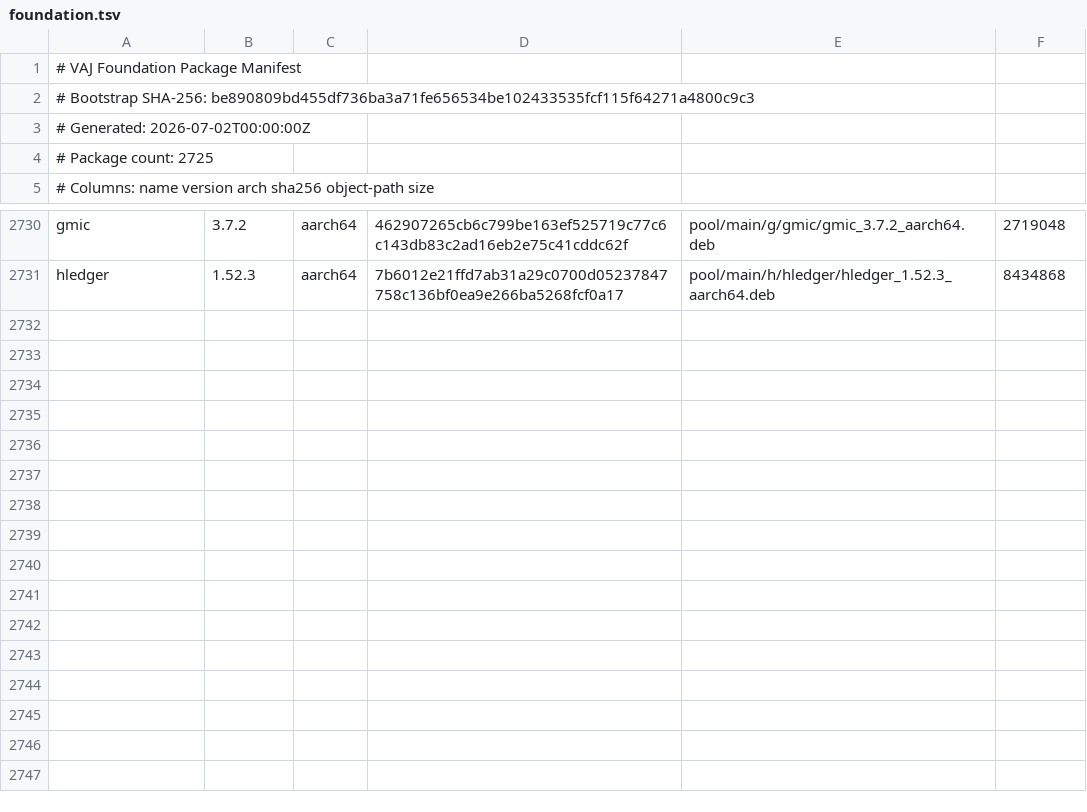
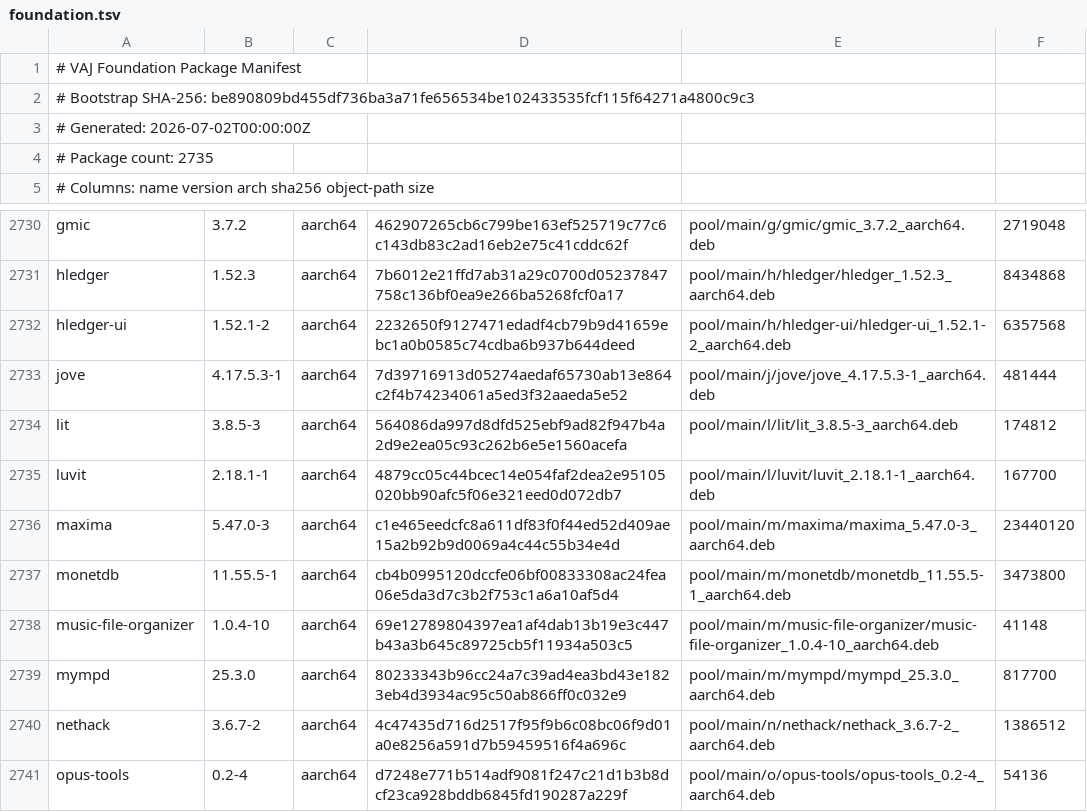
Before and after one commit to PickleHik3/io-vaj-apt, a TSV file: manifests/foundation.tsv, drawn as a sheet; only a part is shown, gaps mark what is left out.

```diff
--- a/manifests/foundation.tsv
+++ b/manifests/foundation.tsv
@@ -3,3 +3,3 @@
 # Generated: 2026-07-02T00:00:00Z
-# Package count: 2725
+# Package count: 2735
 # Columns: name version arch sha256 object-path size
@@ -2731 +2731,11 @@ gmic	3.7.2	aarch64	462907265cb6c799be163ef525719c77c6c143db83c2ad16eb2e75c41cddc
 hledger	1.52.3	aarch64	7b6012e21ffd7ab31a29c0700d05237847758c136bf0ea9e266ba5268fcf0a17	pool/main/h/hledger/hledger_1.52.3_aarch64.deb	8434868
+hledger-ui	1.52.1-2	aarch64	2232650f9127471edadf4cb79b9d41659ebc1a0b0585c74cdba6b937b644deed	pool/main/h/hledger-ui/hledger-ui_1.52.1-2_aarch64.deb	6357568
+jove	4.17.5.3-1	aarch64	7d39716913d05274aedaf65730ab13e864c2f4b74234061a5ed3f32aaeda5e52	pool/main/j/jove/jove_4.17.5.3-1_aarch64.deb	481444
+lit	3.8.5-3	aarch64	564086da997d8dfd525ebf9ad82f947b4a2d9e2ea05c93c262b6e5e1560acefa	pool/main/l/lit/lit_3.8.5-3_aarch64.deb	174812
+luvit	2.18.1-1	aarch64	4879cc05c44bcec14e054faf2dea2e95105020bb90afc5f06e321eed0d072db7	pool/main/l/luvit/luvit_2.18.1-1_aarch64.deb	167700
+maxima	5.47.0-3	aarch64	c1e465eedcfc8a611df83f0f44ed52d409ae15a2b92b9d0069a4c44c55b34e4d	pool/main/m/maxima/maxima_5.47.0-3_aarch64.deb	23440120
+monetdb	11.55.5-1	aarch64	cb4b0995120dccfe06bf00833308ac24fea06e5da3d7c3b2f753c1a6a10af5d4	pool/main/m/monetdb/monetdb_11.55.5-1_aarch64.deb	3473800
+music-file-organizer	1.0.4-10	aarch64	69e12789804397ea1af4dab13b19e3c447b43a3b645c89725cb5f11934a503c5	pool/main/m/music-file-organizer/music-file-organizer_1.0.4-10_aarch64.deb	41148
+mympd	25.3.0	aarch64	80233343b96cc24a7c39ad4ea3bd43e1823eb4d3934ac95c50ab866ff0c032e9	pool/main/m/mympd/mympd_25.3.0_aarch64.deb	817700
+nethack	3.6.7-2	aarch64	4c47435d716d2517f95f9b6c08bc06f9d01a0e8256a591d7b59459516f4a696c	pool/main/n/nethack/nethack_3.6.7-2_aarch64.deb	1386512
+opus-tools	0.2-4	aarch64	d7248e771b514adf9081f247c21d1b3b8dcf23ca928bddb6845fd190287a229f	pool/main/o/opus-tools/opus-tools_0.2-4_aarch64.deb	54136
```
